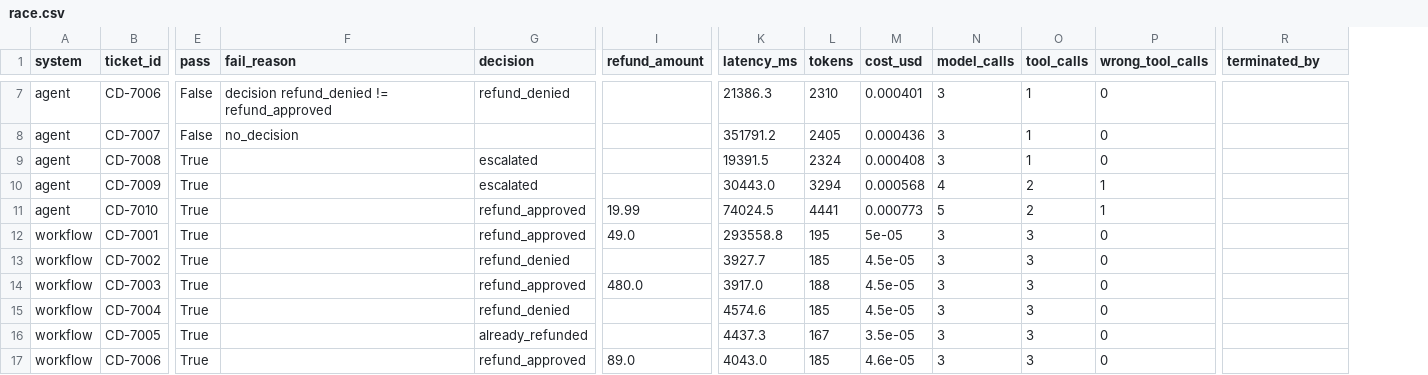
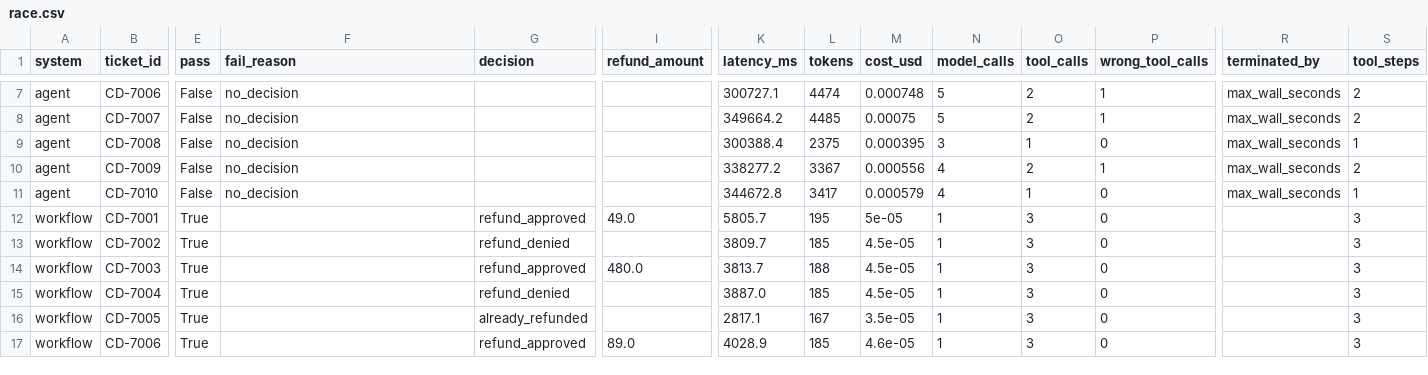
Before and after one commit to PMounikaDurgaBhavani/rag-learning-project, a CSV file: rag-week3/week7/race.csv, drawn as a sheet; only a part is shown, gaps mark what is left out; the diff covers the shown part only; the diff names each change by its address in the sheet, - before the commit and + after, or states it on an @@ line.

```diff
--- a/rag-week3/week7/race.csv
+++ b/rag-week3/week7/race.csv
+column S (tool_steps), rows 7-17: 2 | 2 | 1 | 2 | 1 | 3 | 3 | 3 | 3 | 3 | 3
-F7 (fail_reason): decision refund_denied != refund_approved
+F7 (fail_reason): no_decision
-G7 (decision): refund_denied
+G7 (decision): (empty)
-K7 (latency_ms): 21386.3
+K7 (latency_ms): 300727.1
-L7 (tokens): 2310
+L7 (tokens): 4474
-M7 (cost_usd): 0.000401
+M7 (cost_usd): 0.000748
-N7:N8 (model_calls): 3
+N7:N8 (model_calls): 5
-O7:O8 (tool_calls): 1
+O7:O8 (tool_calls): 2
-P7:P8 (wrong_tool_calls): 0
+P7:P8 (wrong_tool_calls): 1
-R7:R11 (terminated_by): (empty)
+R7:R11 (terminated_by): max_wall_seconds
-K8 (latency_ms): 351791.2
+K8 (latency_ms): 349664.2
-L8 (tokens): 2405
+L8 (tokens): 4485
-M8 (cost_usd): 0.000436
+M8 (cost_usd): 0.00075
-E9:E11 (pass): True
+E9:E11 (pass): False
-F9:F11 (fail_reason): (empty)
+F9:F11 (fail_reason): no_decision
-G9:G10 (decision): escalated
+G9:G10 (decision): (empty)
-K9 (latency_ms): 19391.5
+K9 (latency_ms): 300388.4
-L9 (tokens): 2324
+L9 (tokens): 2375
-M9 (cost_usd): 0.000408
+M9 (cost_usd): 0.000395
-K10 (latency_ms): 30443.0
+K10 (latency_ms): 338277.2
-L10 (tokens): 3294
+L10 (tokens): 3367
-M10 (cost_usd): 0.000568
+M10 (cost_usd): 0.000556
-G11 (decision): refund_approved
+G11 (decision): (empty)
-I11 (refund_amount): 19.99
+I11 (refund_amount): (empty)
-K11 (latency_ms): 74024.5
+K11 (latency_ms): 344672.8
-L11 (tokens): 4441
+L11 (tokens): 3417
-M11 (cost_usd): 0.000773
+M11 (cost_usd): 0.000579
-N11 (model_calls): 5
+N11 (model_calls): 4
-O11 (tool_calls): 2
+O11 (tool_calls): 1
-P11 (wrong_tool_calls): 1
+P11 (wrong_tool_calls): 0
-K12 (latency_ms): 293558.8
+K12 (latency_ms): 5805.7
-N12:N17 (model_calls): 3
+N12:N17 (model_calls): 1
-K13 (latency_ms): 3927.7
+K13 (latency_ms): 3809.7
-K14 (latency_ms): 3917.0
+K14 (latency_ms): 3813.7
-K15 (latency_ms): 4574.6
+K15 (latency_ms): 3887.0
-K16 (latency_ms): 4437.3
+K16 (latency_ms): 2817.1
-K17 (latency_ms): 4043.0
+K17 (latency_ms): 4028.9
```
Also changed, not shown: 40 edited cells elsewhere in this file, rag-week3/week7/race_summary_budget120s.csv, 10 other files.
